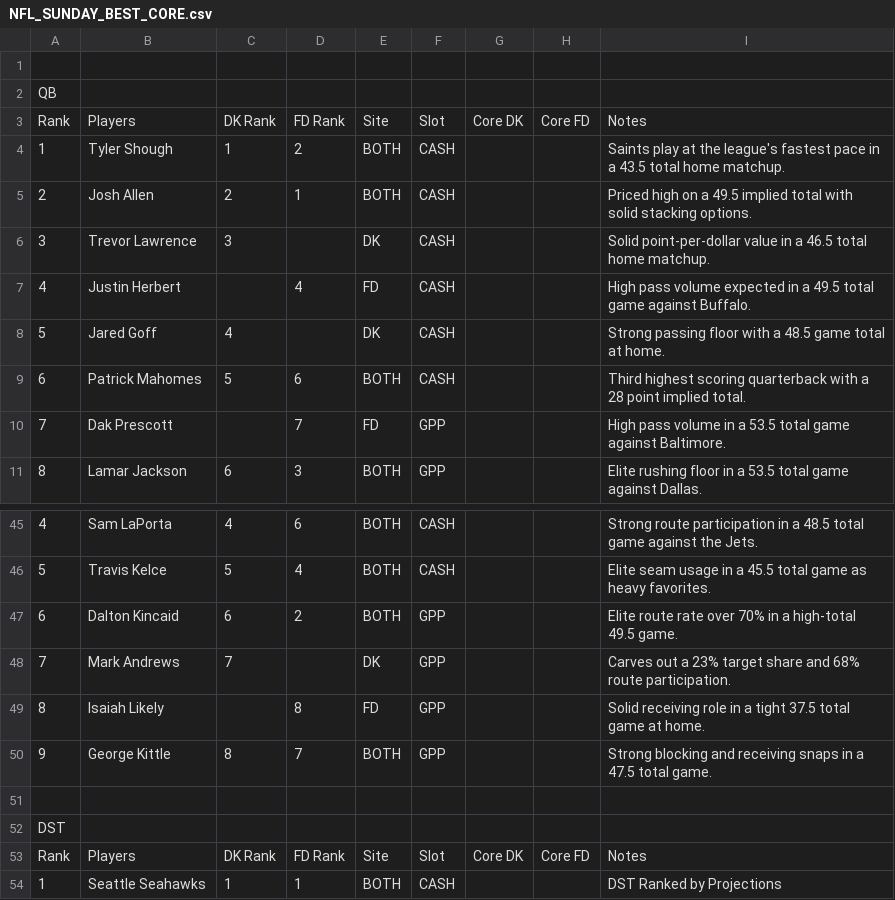
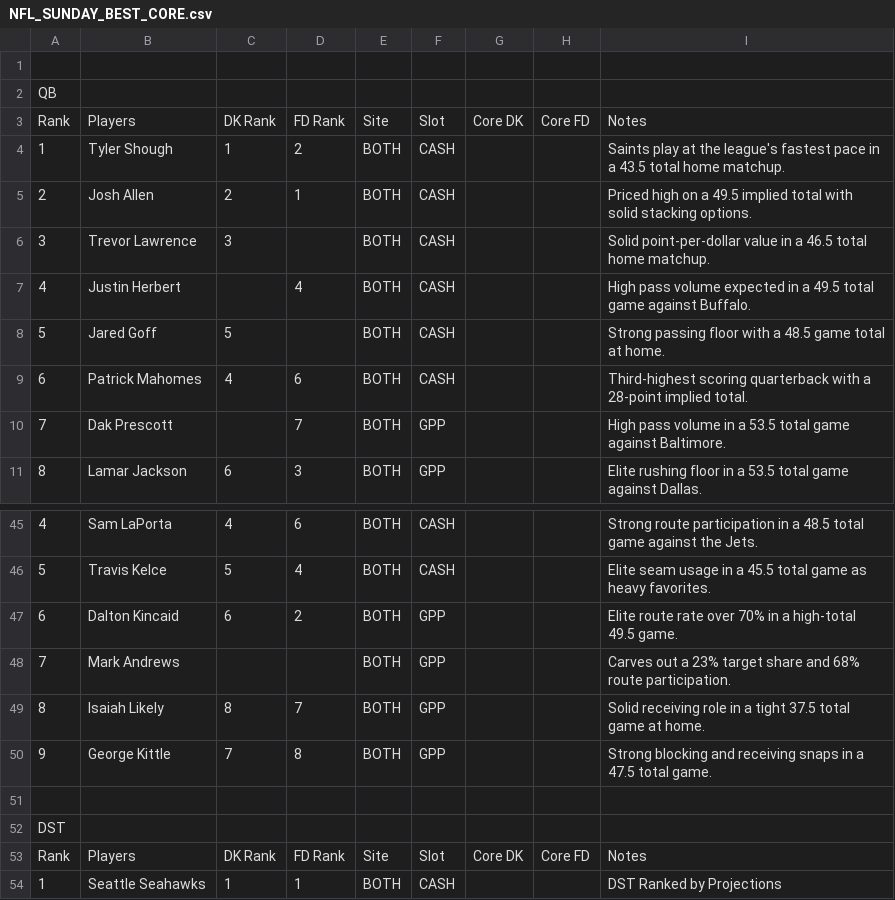
Before and after one commit to chrisgimino/nflcoreplays, a CSV file: NFL_SUNDAY_BEST_CORE.csv, drawn as a sheet; only a part is shown, gaps mark what is left out; the diff covers the shown part only; the diff names each change by its address in the sheet, - before the commit and + after, or states it on an @@ line.

```diff
--- a/NFL_SUNDAY_BEST_CORE.csv
+++ b/NFL_SUNDAY_BEST_CORE.csv
-E6: DK
+E6: BOTH
-E7: FD
+E7: BOTH
-C8: 4
+C8: 5
-E8: DK
+E8: BOTH
-C9: 5
+C9: 4
-I9: Third highest scoring quarterback with a 28 point implied total.
+I9: Third-highest scoring quarterback with a 28-point implied total.
-E10: FD
+E10: BOTH
-C48: 7
+C48: (empty)
-E48: DK
+E48: BOTH
-C49: (empty)
+C49: 8
-D49: 8
+D49: 7
-E49: FD
+E49: BOTH
-C50: 8
+C50: 7
-D50: 7
+D50: 8
```
Also changed, not shown: 22 edited cells elsewhere in this file.
